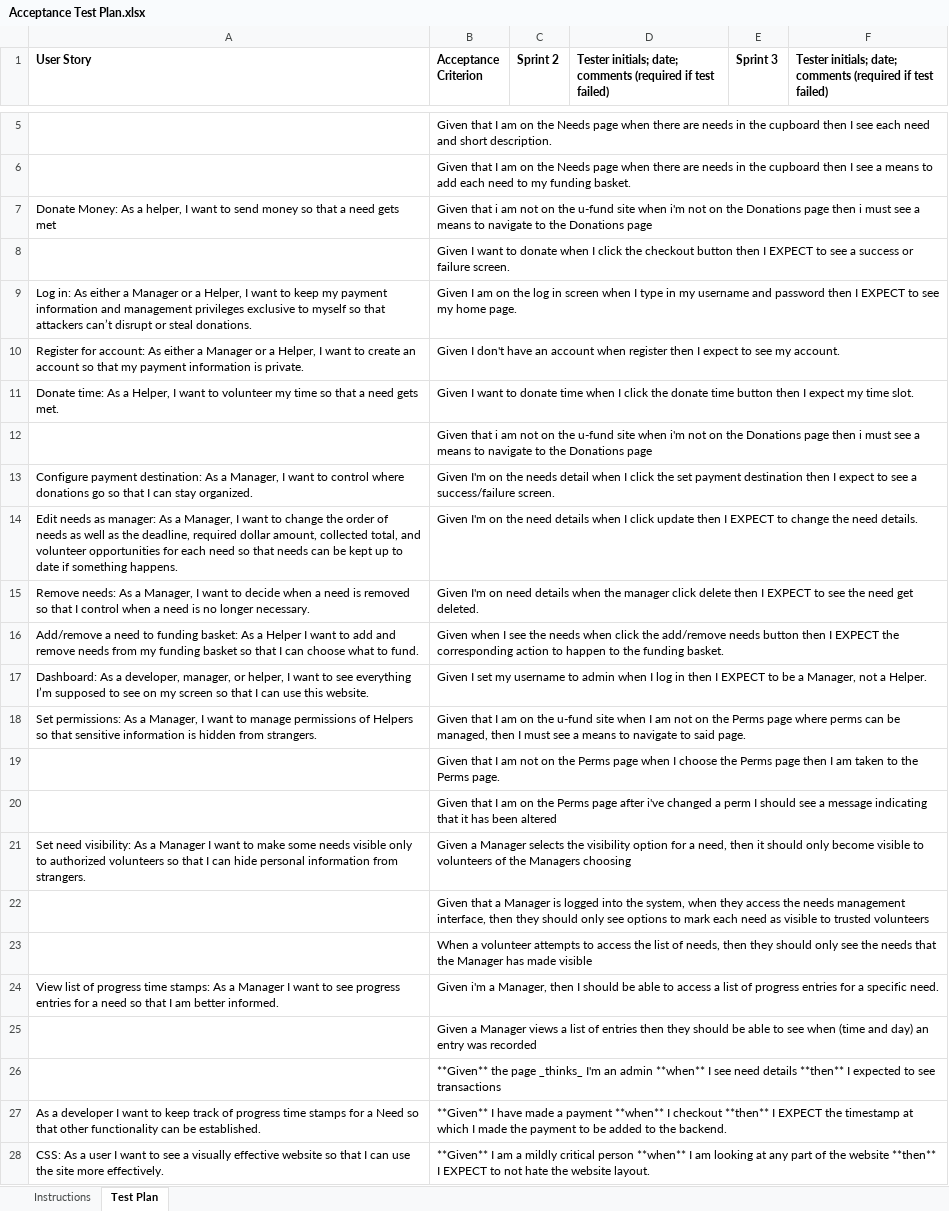
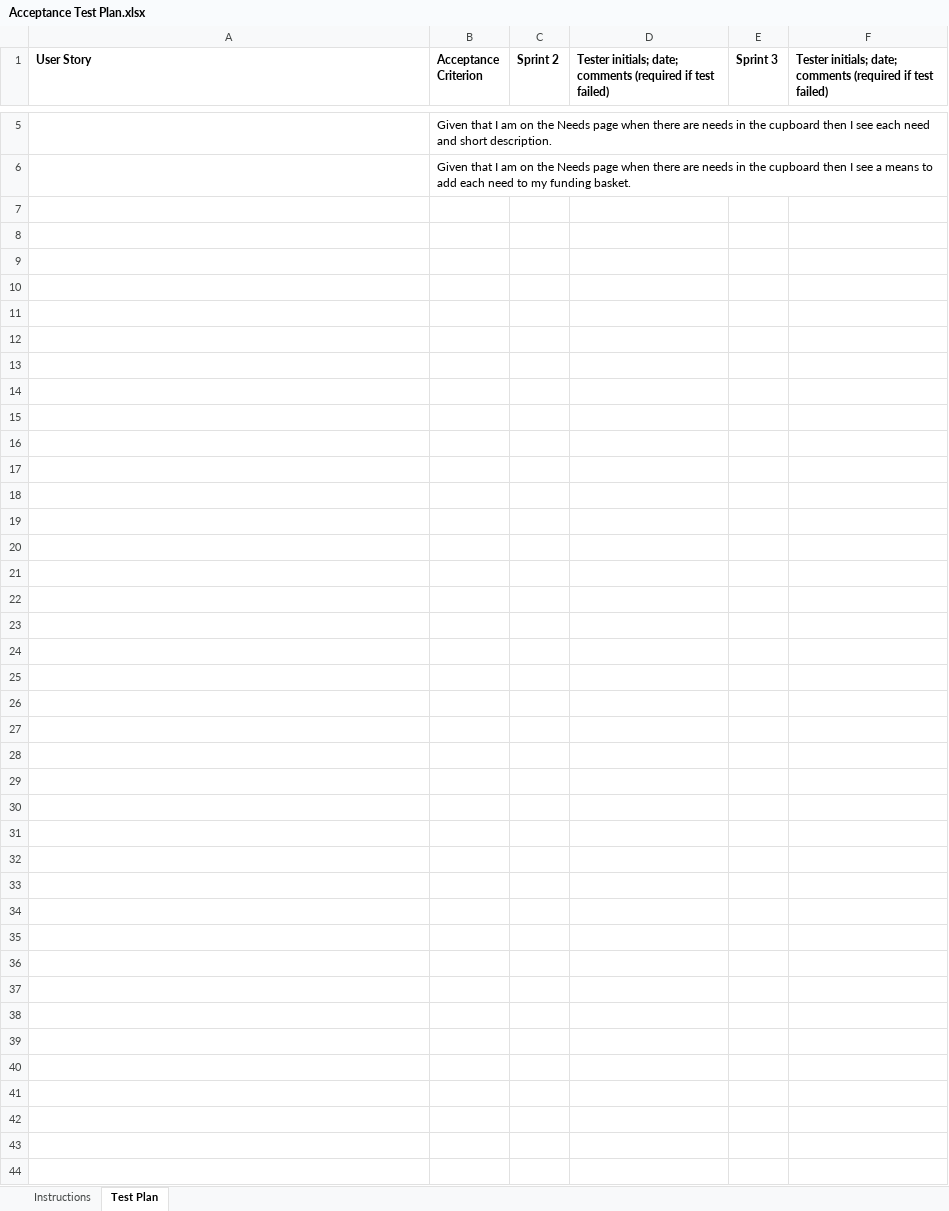
Before and after one commit to KieranStewart/team-project-2235-swen-261-2-therightangle, an Excel workbook: etc/Acceptance Test Plan.xlsx, sheet Test Plan, drawn as a sheet; only a part is shown, gaps mark what is left out; values as stored, in another font and other column widths than the file's, no borders; charts and pictures and conditional formats not drawn; the diff names each change by its address in the sheet, - before the commit and + after, or states it on an @@ line.

```diff
--- a/etc/Acceptance Test Plan.xlsx (sheet Test Plan)
+++ b/etc/Acceptance Test Plan.xlsx (sheet Test Plan)
-row 7: Donate Money: As a helper, I want to send money so that a need gets met | Given that i am not on the u-fund site when i'm not on the Donations page then i must see a means to navigate to the Donations page
-row 8:  | Given I want to donate when I click the checkout button then I EXPECT to see a success or failure screen.
-row 9: Log in: As either a Manager or a Helper, I want to keep my payment information and management privileges exclusive to myself so that attackers can’t disrupt or steal donations. | Given I am on the log in screen when I type in my username and password then I EXPECT to see my home page.
-row 10: Register for account: As either a Manager or a Helper, I want to create an account so that my payment information is private. | Given I don't have an account when register then I expect to see my account.
-row 11: Donate time: As a Helper, I want to volunteer my time so that a need gets met. | Given I want to donate time when I click the donate time button then I expect my time slot.
-row 12:  | Given that i am not on the u-fund site when i'm not on the Donations page then i must see a means to navigate to the Donations page
-row 13: Configure payment destination: As a Manager, I want to control where donations go so that I can stay organized. | Given I'm on the needs detail when I click the set payment destination then I expect to see a success/failure screen.
-row 14: Edit needs as manager: As a Manager, I want to change the order of needs as well as the deadline, required dollar amount, collected total, and volunteer opportunities for each need so that needs can be kept up to date if something happens. | Given I'm on the need details when I click update then I EXPECT to change the need details.
-row 15: Remove needs: As a Manager, I want to decide when a need is removed so that I control when a need is no longer necessary. | Given I'm on need details when the manager click delete then I EXPECT to see the need get deleted.
-row 16: Add/remove a need to funding basket: As a Helper I want to add and remove needs from my funding basket so that I can choose what to fund. | Given when I see the needs when click the add/remove needs button then I EXPECT the corresponding action to happen to the funding basket.
-row 17: Dashboard: As a developer, manager, or helper, I want to see everything I’m supposed to see on my screen so that I can use this website. | Given I set my username to admin when I log in then I EXPECT to be a Manager, not a Helper.
-row 18: Set permissions: As a Manager, I want to manage permissions of Helpers so that sensitive information is hidden from strangers. | Given that I am on the u-fund site when I am not on the Perms page where perms can be managed, then I must see a means to navigate to said page.
-row 19:  | Given that I am not on the Perms page when I choose the Perms page then I am taken to the Perms page.
-row 20:  | Given that I am on the Perms page after i've changed a perm I should see a message indicating that it has been altered
-row 21: Set need visibility: As a Manager I want to make some needs visible only to authorized volunteers so that I can hide personal information from strangers. | Given a Manager selects the visibility option for a need, then it should only become visible to volunteers of the Managers choosing
-row 22:  | Given that a Manager is logged into the system, when they access the needs management interface, then they should only see options to mark each need as visible to trusted volunteers
-row 23:  | When a volunteer attempts to access the list of needs, then they should only see the needs that the Manager has made visible
-row 24: View list of progress time stamps: As a Manager I want to see progress entries for a need so that I am better informed. | Given i'm a Manager, then I should be able to access a list of progress entries for a specific need.
-row 25:  | Given a Manager views a list of entries then they should be able to see when (time and day) an entry was recorded
-row 26:  | **Given** the page _thinks_ I'm an admin **when** I see need details **then** I expected to see transactions
-row 27: As a developer I want to keep track of progress time stamps for a Need so that other functionality can be established. | **Given** I have made a payment **when** I checkout **then** I EXPECT the timestamp at which I made the payment to be added to the backend.
-row 28: CSS: As a user I want to see a visually effective website so that I can use the site more effectively. | **Given** I am a mildly critical person **when** I am looking at any part of the website **then** I EXPECT to not hate the website layout.
```
Also changed, not shown: sheet Instructions, charts or pictures, 1 other file.
